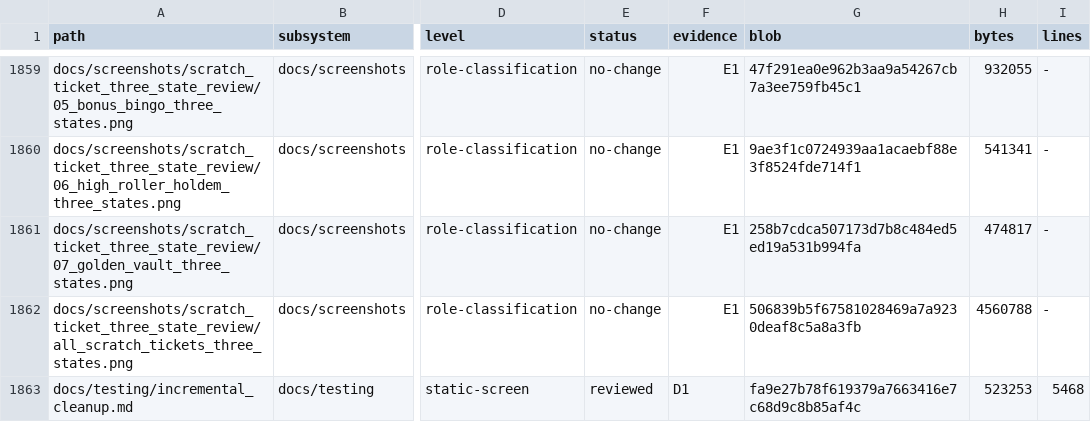
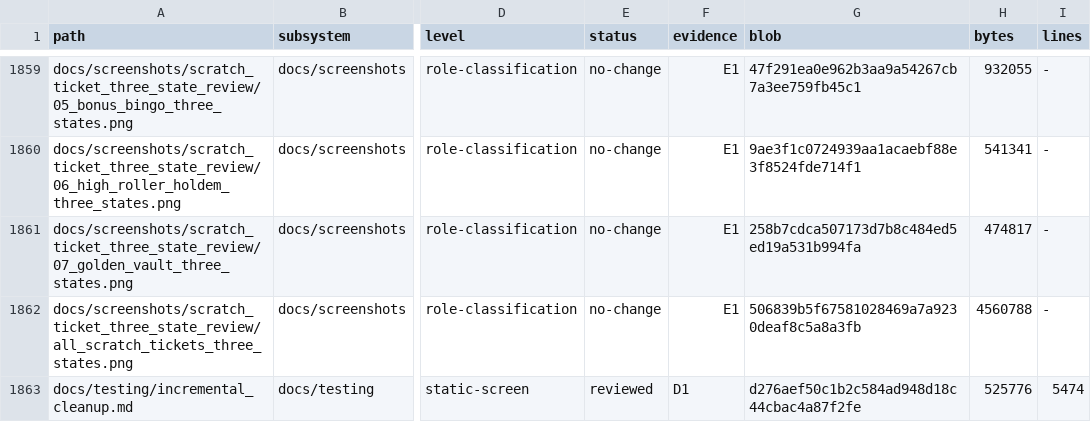
Before and after one commit to erikjpet/BeatTheHouse, a TSV file: docs/testing/incremental_cleanup_inventory.tsv, drawn as a sheet; only a part is shown, gaps mark what is left out; the diff covers the shown part only; the diff names each change by its address in the sheet, - before the commit and + after, or states it on an @@ line.

```diff
--- a/docs/testing/incremental_cleanup_inventory.tsv
+++ b/docs/testing/incremental_cleanup_inventory.tsv
-G1863 (blob): fa9e27b78f619379a7663416e7c68d9c8b85af4c
+G1863 (blob): d276aef50c1b2c584ad948d18c44cbac4a87f2fe
-H1863 (bytes): 523253
+H1863 (bytes): 525776
-I1863 (lines): 5468
+I1863 (lines): 5474
```
Also changed, not shown: 6 edited cells elsewhere in this file, 2 other files.
